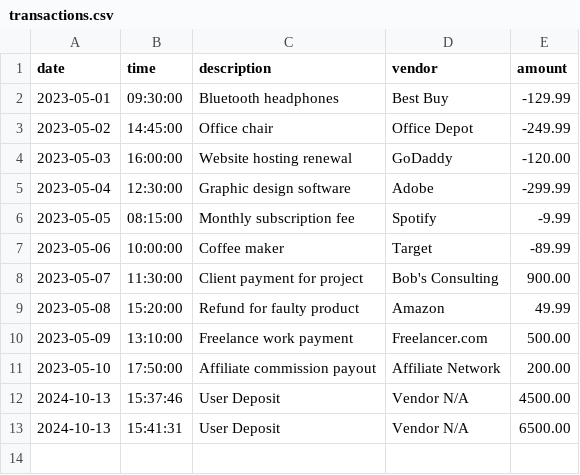
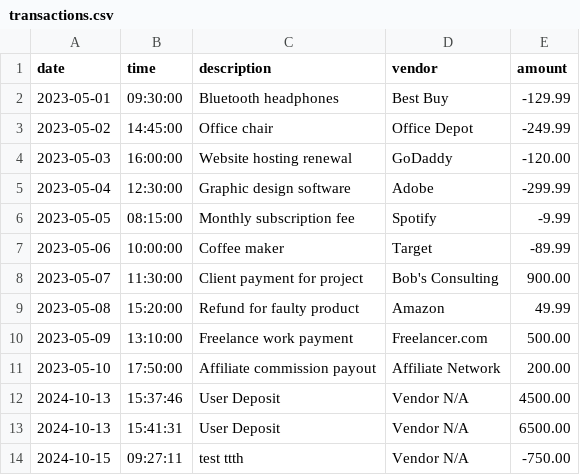
Before and after one commit to 0xJeu/-accounting-ledger, a CSV file: src/main/resources/transactions.csv, drawn as a sheet; the diff names each change by its address in the sheet, - before the commit and + after, or states it on an @@ line.

```diff
--- a/src/main/resources/transactions.csv
+++ b/src/main/resources/transactions.csv
+row 14: 2024-10-15 | 09:27:11 | test ttth | Vendor N/A | -750.00
```
Also changed, not shown: 2 other files.
